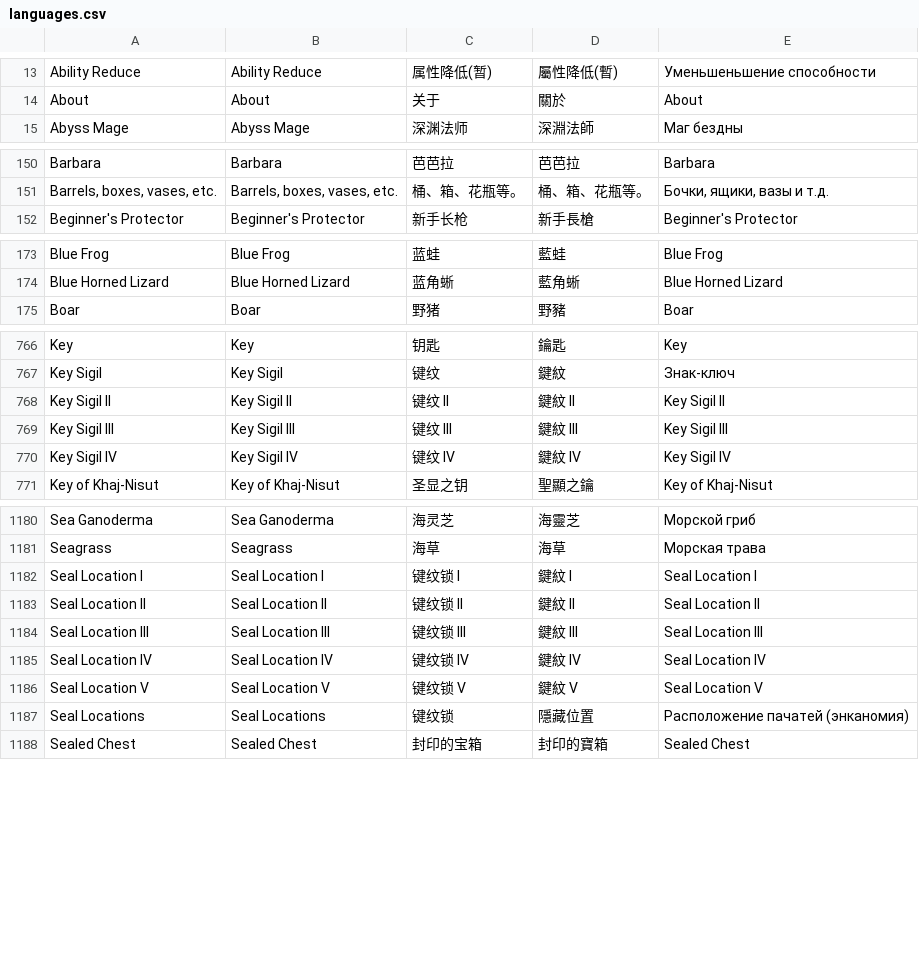
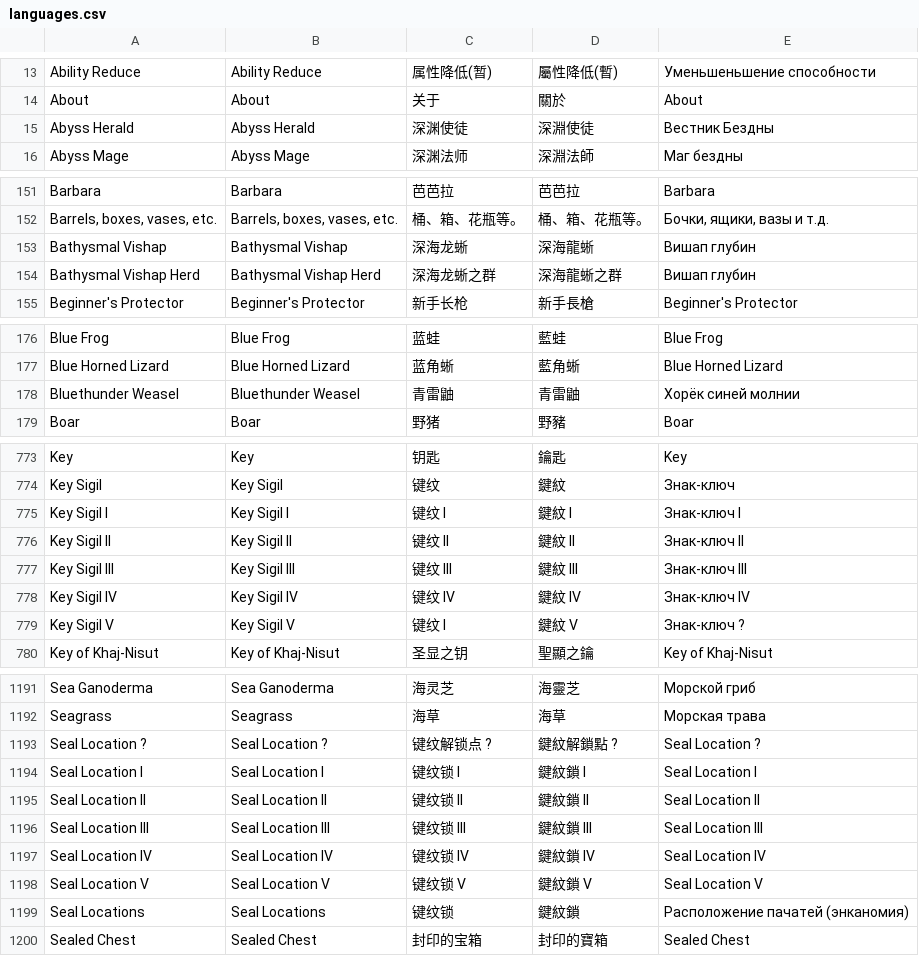
Before and after one commit to xTaiwanPingLord/CodesByxTaiwan, a CSV file: Python/languages.csv, drawn as a sheet; only a part is shown, gaps mark what is left out; the diff covers the shown part only.

```diff
--- a/Python/languages.csv
+++ b/Python/languages.csv
@@ -19,2 +19,3 @@ Ability Reduce,Ability Reduce,属性降低(暂),屬性降低(暫),Уменьше
 About,About,关于,關於,About
+Abyss Herald,Abyss Herald,深渊使徒,深淵使徒,Вестник Бездны
 Abyss Mage,Abyss Mage,深渊法师,深淵法師,Маг бездны
@@ -229,2 +230,4 @@ Barbara,Barbara,芭芭拉,芭芭拉,Barbara
 "Barrels, boxes, vases, etc.","Barrels, boxes, vases, etc.",桶、箱、花瓶等。,桶、箱、花瓶等。,"Бочки, ящики, вазы и т.д."
+Bathysmal Vishap,Bathysmal Vishap,深海龙蜥,深海龍蜥,Вишап глубин
+Bathysmal Vishap Herd,Bathysmal Vishap Herd,深海龙蜥之群,深海龍蜥之群,Вишап глубин
 Beginner's Protector,Beginner's Protector,新手长枪,新手長槍,Beginner's Protector
@@ -252,2 +255,3 @@ Blue Frog,Blue Frog,蓝蛙,藍蛙,Blue Frog
 Blue Horned Lizard,Blue Horned Lizard,蓝角蜥,藍角蜥,Blue Horned Lizard
+Bluethunder Weasel,Bluethunder Weasel,青雷鼬,青雷鼬,Хорёк синей молнии
 Boar,Boar,野猪,野豬,Boar
@@ -1236,5 +1243,7 @@ Key,Key,钥匙,鑰匙,Key
 Key Sigil,Key Sigil,键纹,鍵紋,Знак-ключ
-Key Sigil II,Key Sigil II,键纹 II,鍵紋 II,Key Sigil II
-Key Sigil III,Key Sigil III,键纹 III,鍵紋 III,Key Sigil III
-Key Sigil IV,Key Sigil IV,键纹 IV,鍵紋 IV,Key Sigil IV
+Key Sigil I,Key Sigil I,键纹 I,鍵紋 I,Знак-ключ I
+Key Sigil II,Key Sigil II,键纹 II,鍵紋 II,Знак-ключ II
+Key Sigil III,Key Sigil III,键纹 III,鍵紋 III,Знак-ключ III
+Key Sigil IV,Key Sigil IV,键纹 IV,鍵紋 IV,Знак-ключ IV
+Key Sigil V,Key Sigil V,键纹 I,鍵紋 V,Знак-ключ ?
 Key of Khaj-Nisut,Key of Khaj-Nisut,圣显之钥,聖顯之鑰,Key of Khaj-Nisut
@@ -1722,8 +1733,9 @@ Sea Ganoderma,Sea Ganoderma,海灵芝,海靈芝,Морской гриб
 Seagrass,Seagrass,海草,海草,Морская трава
-Seal Location I,Seal Location I,键纹锁 I,鍵紋 I,Seal Location I
-Seal Location II,Seal Location II,键纹锁 II,鍵紋 II,Seal Location II
-Seal Location III,Seal Location III,键纹锁 III,鍵紋 III,Seal Location III
-Seal Location IV,Seal Location IV,键纹锁 IV,鍵紋 IV,Seal Location IV
-Seal Location V,Seal Location V,键纹锁 V,鍵紋 V,Seal Location V
-Seal Locations,Seal Locations,键纹锁,隱藏位置,Расположение пачатей (энканомия)
+Seal Location ?,Seal Location ?,键纹解锁点 ?,鍵紋解鎖點 ?,Seal Location ?
+Seal Location I,Seal Location I,键纹锁 I,鍵紋鎖 I,Seal Location I
+Seal Location II,Seal Location II,键纹锁 II,鍵紋鎖 II,Seal Location II
+Seal Location III,Seal Location III,键纹锁 III,鍵紋鎖 III,Seal Location III
+Seal Location IV,Seal Location IV,键纹锁 IV,鍵紋鎖 IV,Seal Location IV
+Seal Location V,Seal Location V,键纹锁 V,鍵紋鎖 V,Seal Location V
+Seal Locations,Seal Locations,键纹锁,鍵紋鎖,Расположение пачатей (энканомия)
 Sealed Chest,Sealed Chest,封印的宝箱,封印的寶箱,Sealed Chest
```
Also changed, not shown: 8 added rows and 3 edited cells elsewhere in this file, Python/old_languages.csv, 4 other files.
